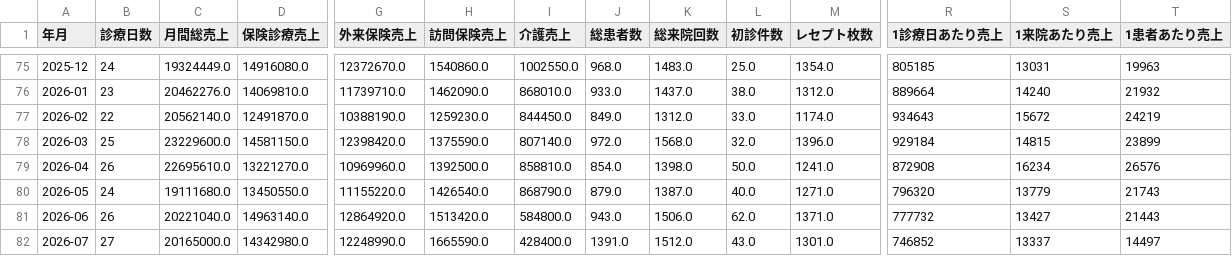
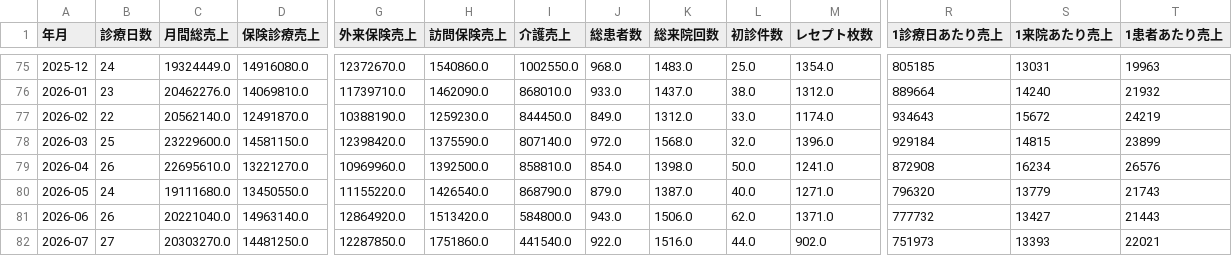
Before and after one commit to MDCJimu/mdc-forecast-viewer, a CSV file: data/history/monthly_actuals.csv, drawn as a sheet; only a part is shown, gaps mark what is left out; the diff names each change by its address in the sheet, - before the commit and + after, or states it on an @@ line.

```diff
--- a/data/history/monthly_actuals.csv
+++ b/data/history/monthly_actuals.csv
-C82 (月間総売上): 20165000.0
+C82 (月間総売上): 20303270.0
-D82 (保険診療売上): 14342980.0
+D82 (保険診療売上): 14481250.0
-G82 (外来保険売上): 12248990.0
+G82 (外来保険売上): 12287850.0
-H82 (訪問保険売上): 1665590.0
+H82 (訪問保険売上): 1751860.0
-I82 (介護売上): 428400.0
+I82 (介護売上): 441540.0
-J82 (総患者数): 1391.0
+J82 (総患者数): 922.0
-K82 (総来院回数): 1512.0
+K82 (総来院回数): 1516.0
-L82 (初診件数): 43.0
+L82 (初診件数): 44.0
-M82 (レセプト枚数): 1301.0
+M82 (レセプト枚数): 902.0
-R82 (1診療日あたり売上): 746852
+R82 (1診療日あたり売上): 751973
-S82 (1来院あたり売上): 13337
+S82 (1来院あたり売上): 13393
-T82 (1患者あたり売上): 14497
+T82 (1患者あたり売上): 22021
```
Also changed, not shown: 1 other file.
